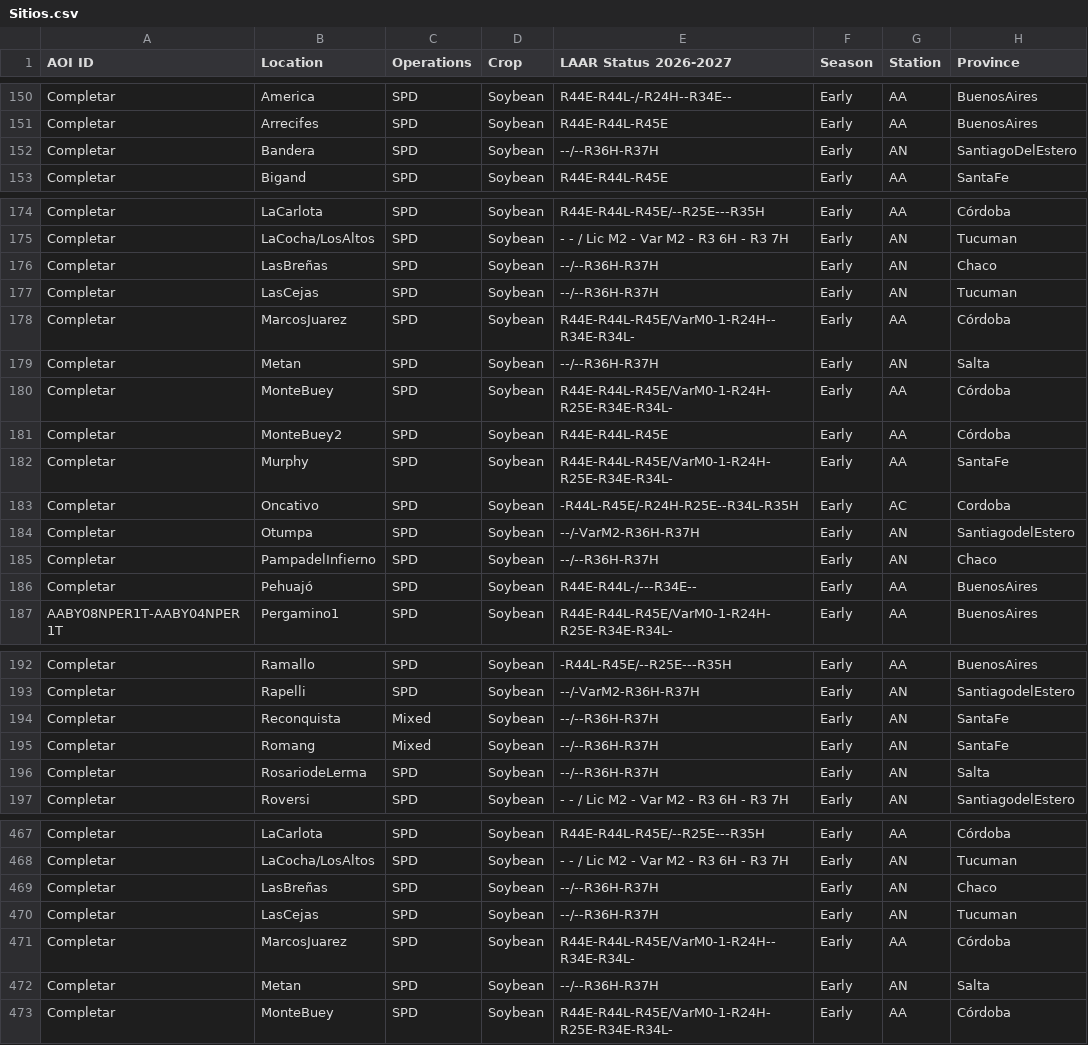
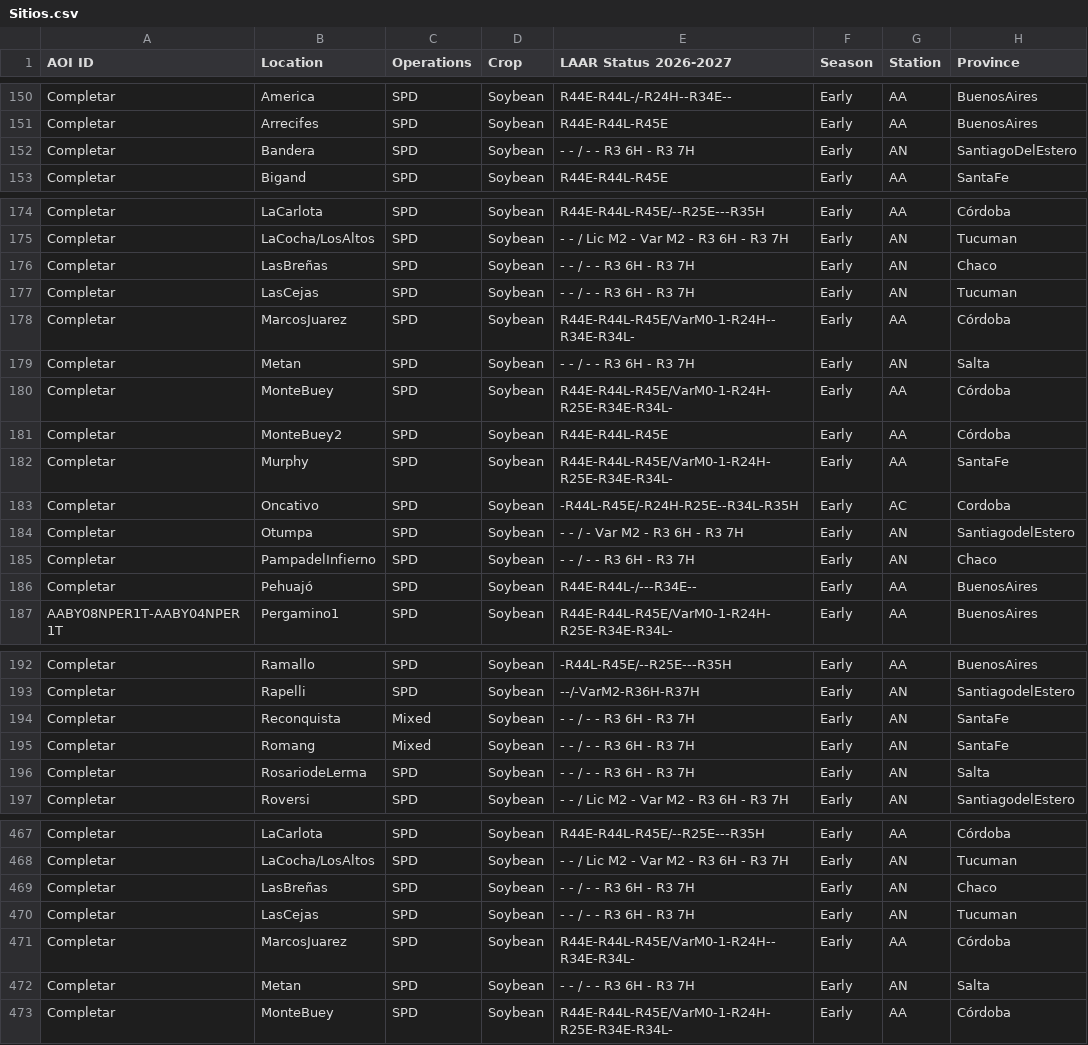
Before and after one commit to LAAR-TESTING-AR/field-trial-map, a CSV file: Sitios.csv, drawn as a sheet; only a part is shown, gaps mark what is left out; the diff covers the shown part only; the diff names each change by its address in the sheet, - before the commit and + after, or states it on an @@ line.

Commit message:
Actualizacion automatica de Sitios.csv desde SharePoint

```diff
--- a/Sitios.csv
+++ b/Sitios.csv
-E152 (LAAR Status 2026-2027): --/--R36H-R37H
+E152 (LAAR Status 2026-2027): - - / - - R3 6H - R3 7H
-E176:E177 (LAAR Status 2026-2027): --/--R36H-R37H
+E176:E177 (LAAR Status 2026-2027): - - / - - R3 6H - R3 7H
-E179 (LAAR Status 2026-2027): --/--R36H-R37H
+E179 (LAAR Status 2026-2027): - - / - - R3 6H - R3 7H
-E184 (LAAR Status 2026-2027): --/-VarM2-R36H-R37H
+E184 (LAAR Status 2026-2027): - - / - Var M2 - R3 6H - R3 7H
-E185 (LAAR Status 2026-2027): --/--R36H-R37H
+E185 (LAAR Status 2026-2027): - - / - - R3 6H - R3 7H
-E194:E196 (LAAR Status 2026-2027): --/--R36H-R37H
+E194:E196 (LAAR Status 2026-2027): - - / - - R3 6H - R3 7H
-E469:E470 (LAAR Status 2026-2027): --/--R36H-R37H
+E469:E470 (LAAR Status 2026-2027): - - / - - R3 6H - R3 7H
-E472 (LAAR Status 2026-2027): --/--R36H-R37H
+E472 (LAAR Status 2026-2027): - - / - - R3 6H - R3 7H
```
Also changed, not shown: 5 edited cells elsewhere in this file.
